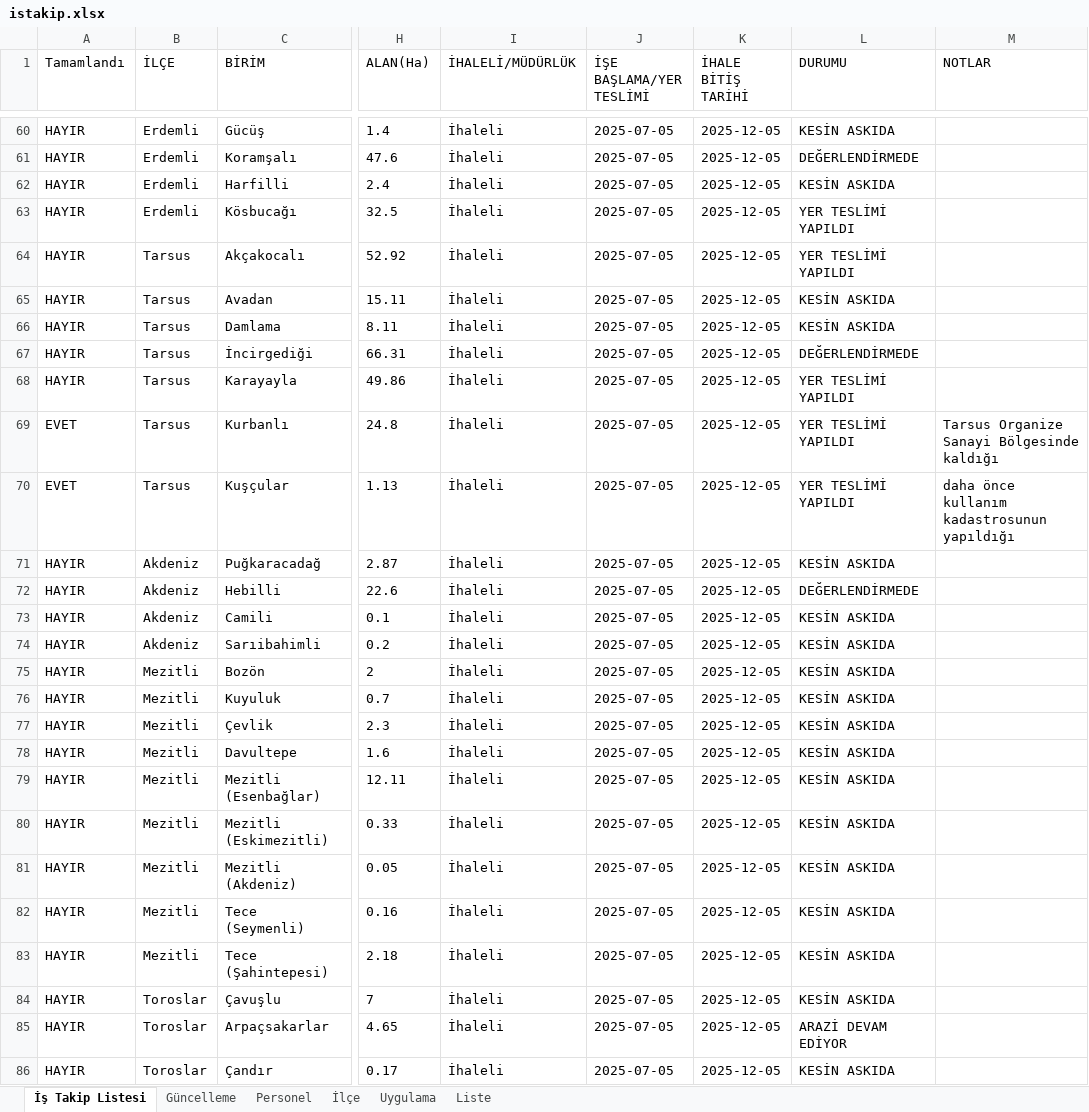
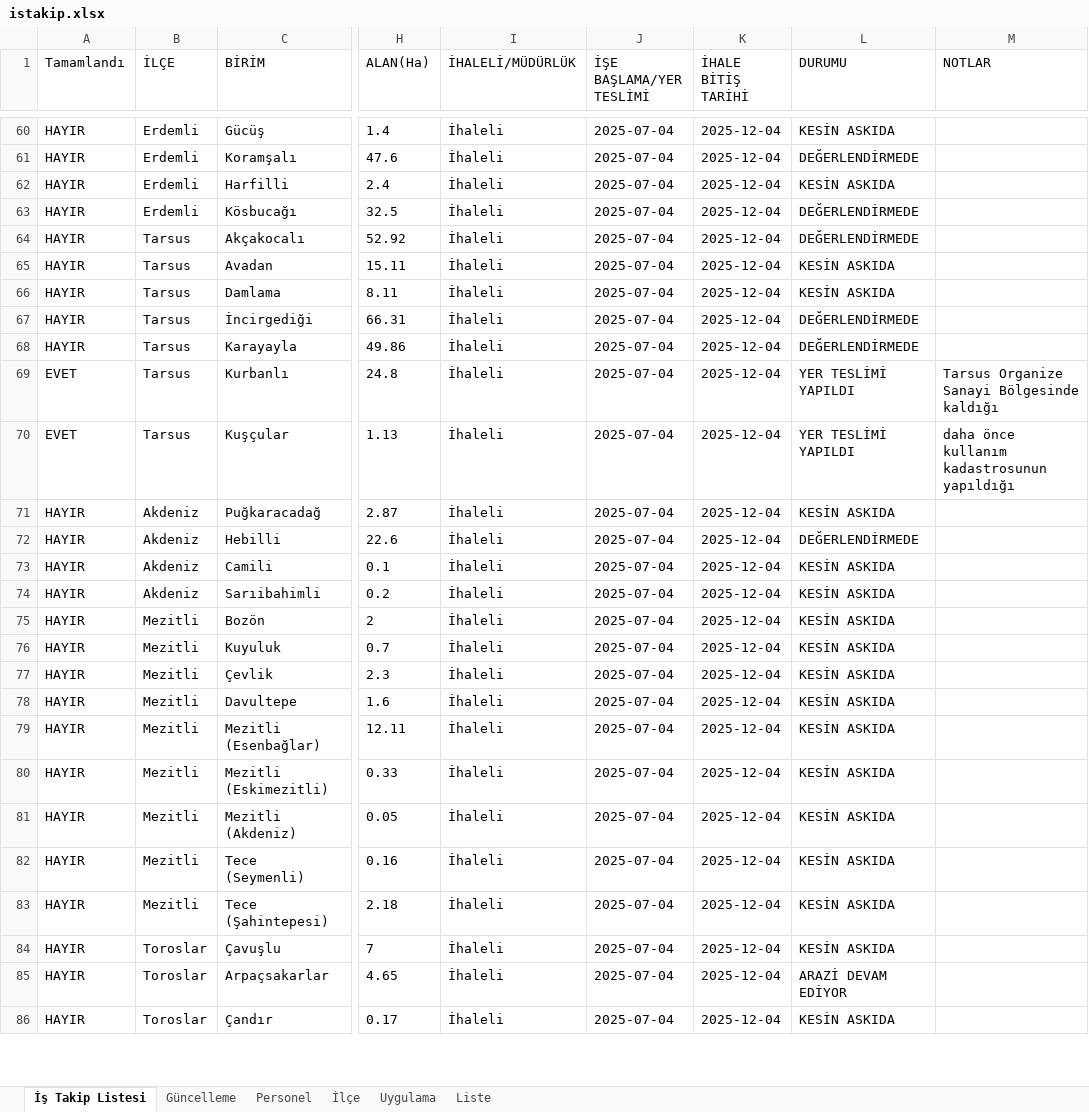
Before and after one commit to gokhangeo/mersinistakip, an Excel workbook: istakip.xlsx, sheet İş Takip Listesi, drawn as a sheet; only a part is shown, gaps mark what is left out; values as stored, in another font and other column widths than the file's, no borders; the diff covers the shown part only; the diff names each change by its address in the sheet, - before the commit and + after, or states it on an @@ line.

Commit message:
İş Takip Güncellemesi - 25.12.2025 09:23:01

```diff
--- a/istakip.xlsx (sheet İş Takip Listesi)
+++ b/istakip.xlsx (sheet İş Takip Listesi)
-J60:J86 (İŞE BAŞLAMA/YER TESLİMİ): 2025-07-05
+J60:J86 (İŞE BAŞLAMA/YER TESLİMİ): 2025-07-04
-K60:K86 (İHALE BİTİŞ TARİHİ): 2025-12-05
+K60:K86 (İHALE BİTİŞ TARİHİ): 2025-12-04
-L63:L64 (DURUMU): YER TESLİMİ YAPILDI
+L63:L64 (DURUMU): DEĞERLENDİRMEDE
-L68 (DURUMU): YER TESLİMİ YAPILDI
+L68 (DURUMU): DEĞERLENDİRMEDE
```
Also changed, not shown: 145 edited cells elsewhere in this sheet, sheet Güncelleme.
